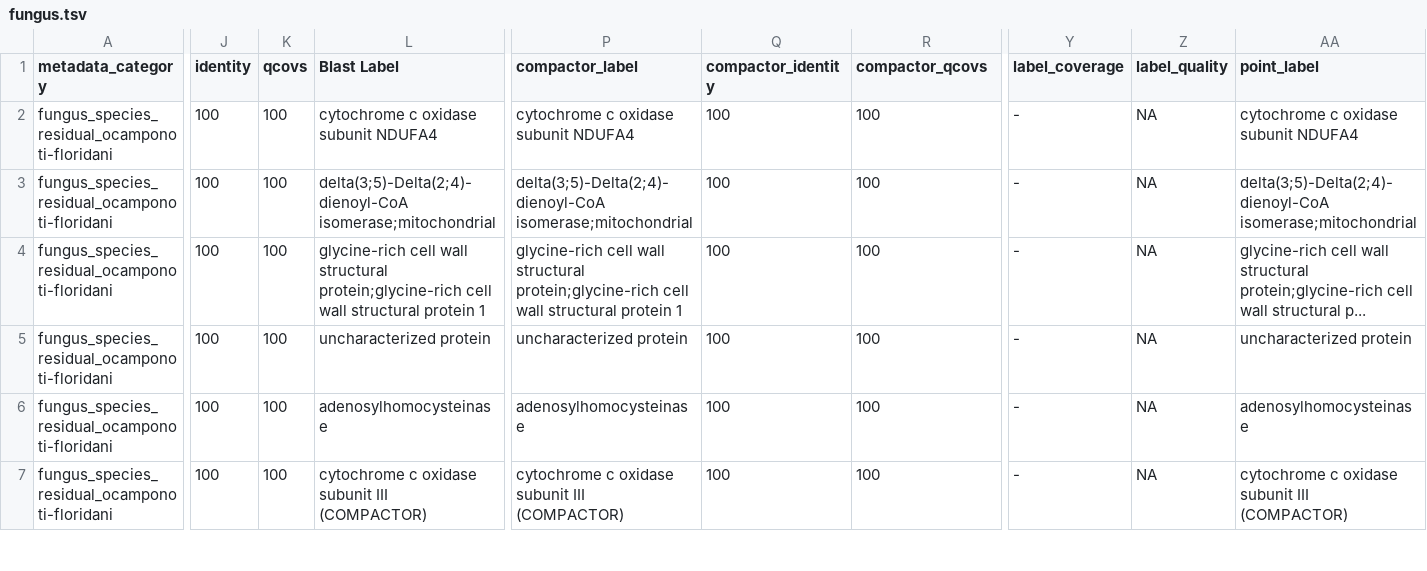
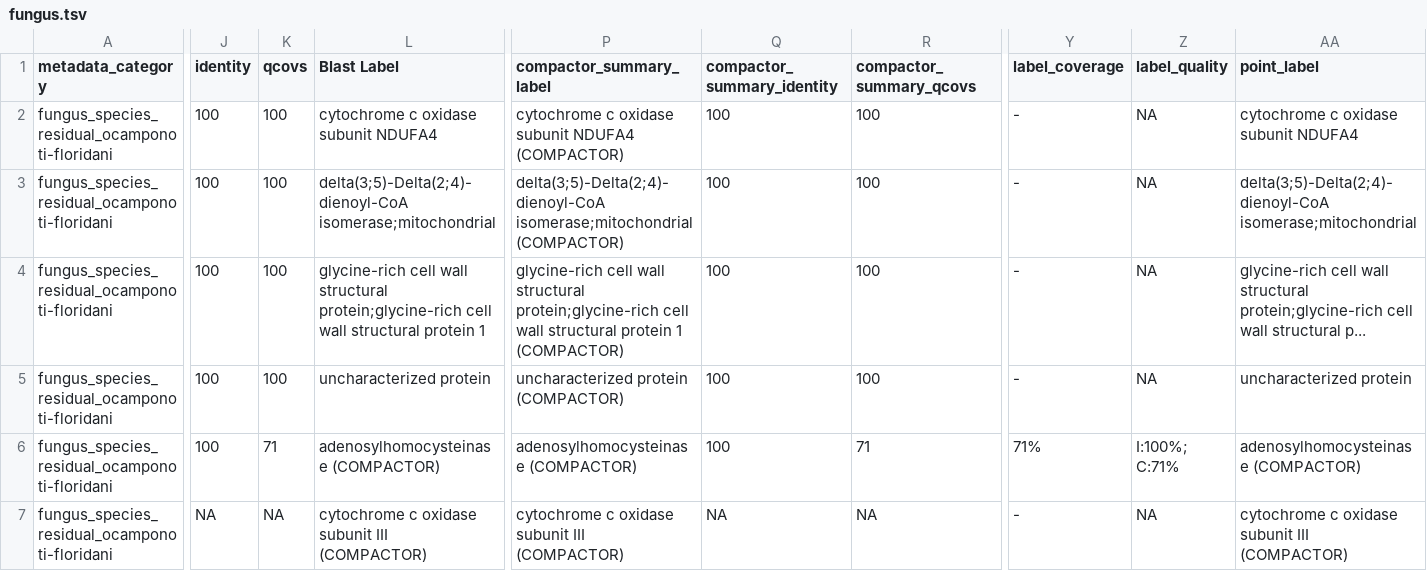
Before and after one commit to chstellar/flash26, a TSV file: fungus.tsv, drawn as a sheet; only a part is shown, gaps mark what is left out; the diff covers the shown part only; the diff names each change by its address in the sheet, - before the commit and + after, or states it on an @@ line.

Commit message:
run

```diff
--- a/fungus.tsv
+++ b/fungus.tsv
-P1: compactor_label
+P1: compactor_summary_label
-Q1: compactor_identity
+Q1: compactor_summary_identity
-R1: compactor_qcovs
+R1: compactor_summary_qcovs
-P2 (compactor_summary_label): cytochrome c oxidase subunit NDUFA4
+P2 (compactor_summary_label): cytochrome c oxidase subunit NDUFA4 (COMPACTOR)
-P3 (compactor_summary_label): delta(3;5)-Delta(2;4)-dienoyl-CoA isomerase;mitochondrial
+P3 (compactor_summary_label): delta(3;5)-Delta(2;4)-dienoyl-CoA isomerase;mitochondrial (COMPACTOR)
-P4 (compactor_summary_label): …protein 1
+P4 (compactor_summary_label): …protein 1 (COMPACTOR)
-P5 (compactor_summary_label): uncharacterized protein
+P5 (compactor_summary_label): uncharacterized protein (COMPACTOR)
-K6 (qcovs): 100
+K6 (qcovs): 71
-L6 (Blast Label): adenosylhomocysteinase
+L6 (Blast Label): adenosylhomocysteinase (COMPACTOR)
-P6 (compactor_summary_label): adenosylhomocysteinase
+P6 (compactor_summary_label): adenosylhomocysteinase (COMPACTOR)
-R6 (compactor_summary_qcovs): 100
+R6 (compactor_summary_qcovs): 71
-Y6 (label_coverage): -
+Y6 (label_coverage): 71%
-Z6 (label_quality): NA
+Z6 (label_quality): I:100%; C:71%
-AA6 (point_label): adenosylhomocysteinase
+AA6 (point_label): adenosylhomocysteinase (COMPACTOR)
-J7 (identity): 100
+J7 (identity): NA
-K7 (qcovs): 100
+K7 (qcovs): NA
-Q7 (compactor_summary_identity): 100
+Q7 (compactor_summary_identity): NA
-R7 (compactor_summary_qcovs): 100
+R7 (compactor_summary_qcovs): NA
```
Also changed, not shown: 109 edited cells elsewhere in this file.
